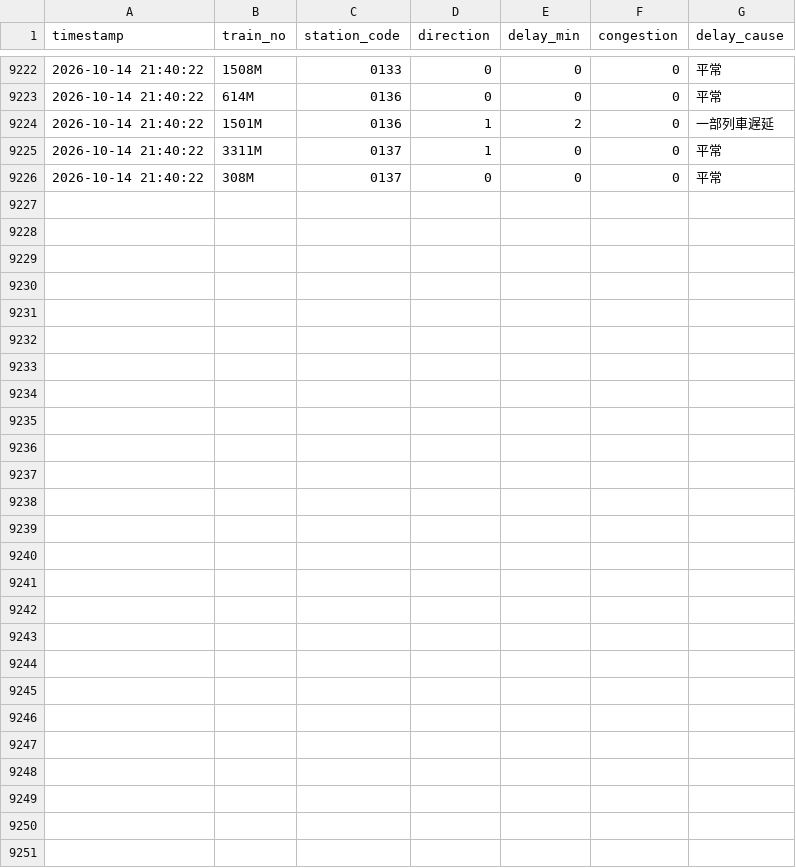
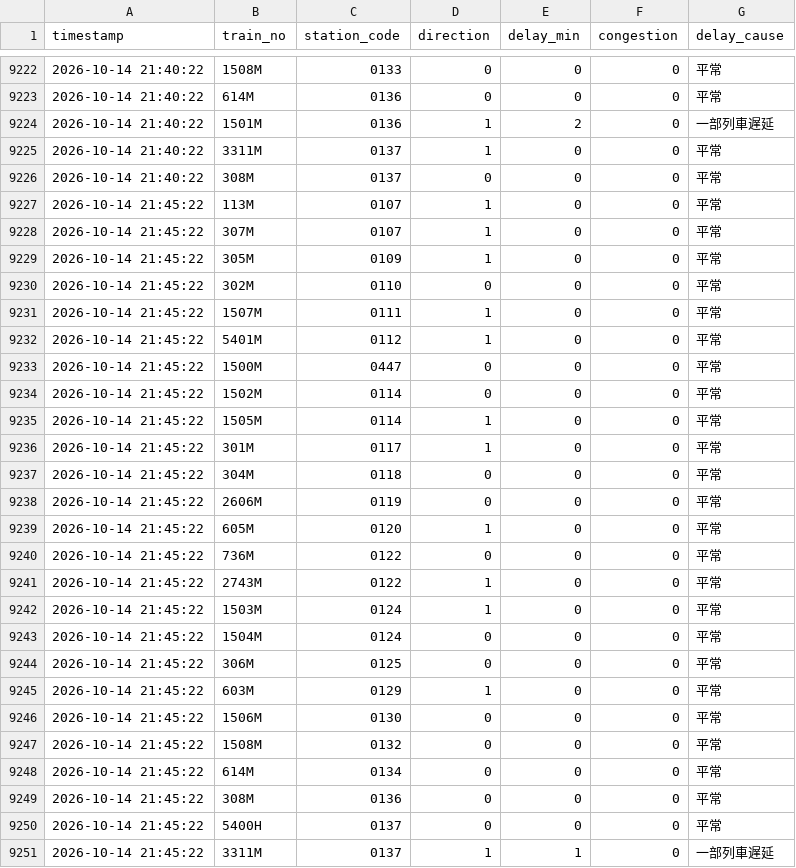
Before and after one commit to solemnban/JR_station_WeatherAPI, a CSV file: data/train_logs.csv, drawn as a sheet; only a part is shown, gaps mark what is left out.

```diff
--- a/data/train_logs.csv
+++ b/data/train_logs.csv
@@ -9226 +9226,26 @@ timestamp,train_no,station_code,direction,delay_min,congestion,delay_cause
 2026-10-14 21:40:22,308M,0137,0,0,0,平常
+2026-10-14 21:45:22,113M,0107,1,0,0,平常
+2026-10-14 21:45:22,307M,0107,1,0,0,平常
+2026-10-14 21:45:22,305M,0109,1,0,0,平常
+2026-10-14 21:45:22,302M,0110,0,0,0,平常
+2026-10-14 21:45:22,1507M,0111,1,0,0,平常
+2026-10-14 21:45:22,5401M,0112,1,0,0,平常
+2026-10-14 21:45:22,1500M,0447,0,0,0,平常
+2026-10-14 21:45:22,1502M,0114,0,0,0,平常
+2026-10-14 21:45:22,1505M,0114,1,0,0,平常
+2026-10-14 21:45:22,301M,0117,1,0,0,平常
+2026-10-14 21:45:22,304M,0118,0,0,0,平常
+2026-10-14 21:45:22,2606M,0119,0,0,0,平常
+2026-10-14 21:45:22,605M,0120,1,0,0,平常
+2026-10-14 21:45:22,736M,0122,0,0,0,平常
+2026-10-14 21:45:22,2743M,0122,1,0,0,平常
+2026-10-14 21:45:22,1503M,0124,1,0,0,平常
+2026-10-14 21:45:22,1504M,0124,0,0,0,平常
+2026-10-14 21:45:22,306M,0125,0,0,0,平常
+2026-10-14 21:45:22,603M,0129,1,0,0,平常
+2026-10-14 21:45:22,1506M,0130,0,0,0,平常
+2026-10-14 21:45:22,1508M,0132,0,0,0,平常
+2026-10-14 21:45:22,614M,0134,0,0,0,平常
+2026-10-14 21:45:22,308M,0136,0,0,0,平常
+2026-10-14 21:45:22,5400H,0137,0,0,0,平常
+2026-10-14 21:45:22,3311M,0137,1,1,0,一部列車遅延
```
